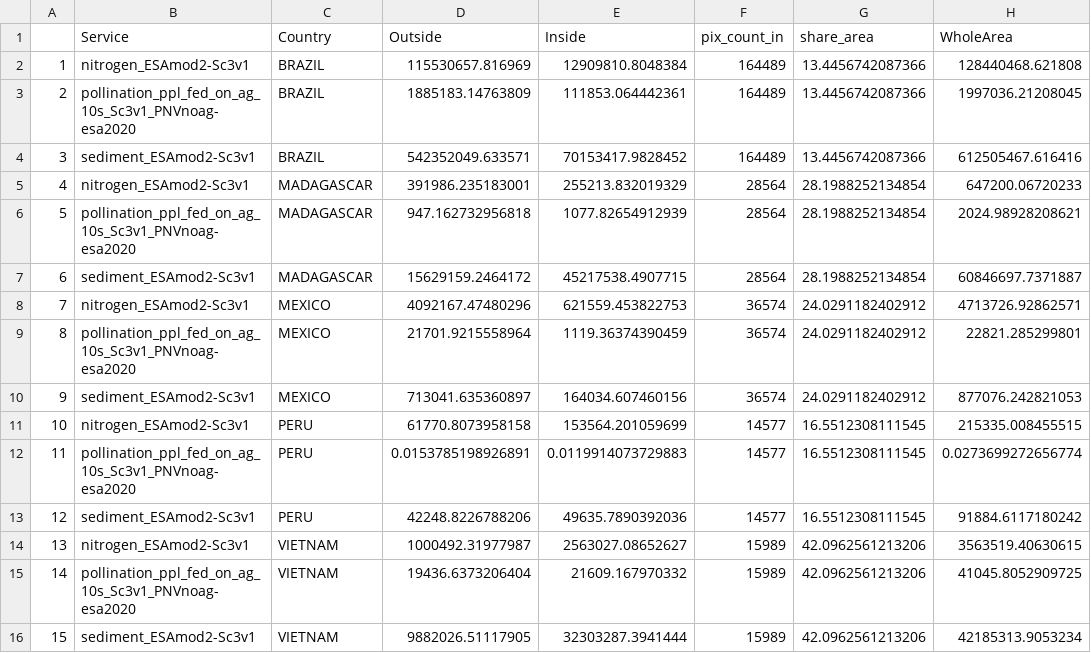
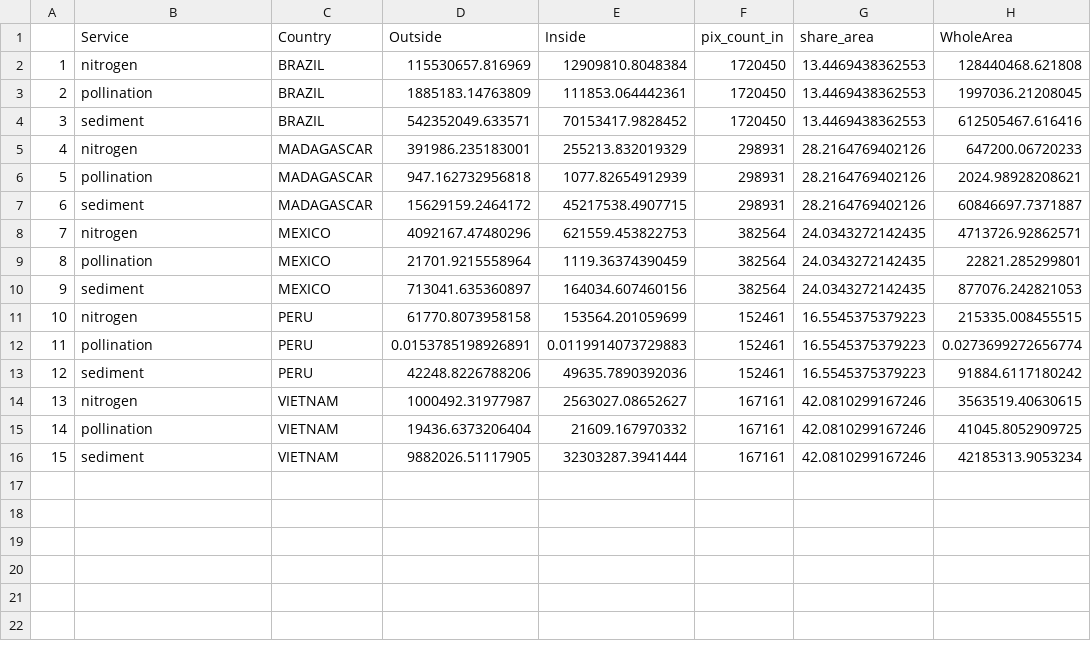
Before and after one commit to springinnovate/global_NCP, a CSV file: output_data/service_prov_rest.csv, drawn as a sheet; only a part is shown; the diff names each change by its address in the sheet, - before the commit and + after, or states it on an @@ line.

```diff
--- a/output_data/service_prov_rest.csv
+++ b/output_data/service_prov_rest.csv
-B2 (Service): nitrogen_ESAmod2-Sc3v1
+B2 (Service): nitrogen
-F2:F4 (pix_count_in): 164489
+F2:F4 (pix_count_in): 1720450
-G2:G4 (share_area): 13.4456742087366
+G2:G4 (share_area): 13.4469438362553
-B3 (Service): pollination_ppl_fed_on_ag_10s_Sc3v1_PNVnoag-esa2020
+B3 (Service): pollination
-B4 (Service): sediment_ESAmod2-Sc3v1
+B4 (Service): sediment
-B5 (Service): nitrogen_ESAmod2-Sc3v1
+B5 (Service): nitrogen
-F5:F7 (pix_count_in): 28564
+F5:F7 (pix_count_in): 298931
-G5:G7 (share_area): 28.1988252134854
+G5:G7 (share_area): 28.2164769402126
-B6 (Service): pollination_ppl_fed_on_ag_10s_Sc3v1_PNVnoag-esa2020
+B6 (Service): pollination
-B7 (Service): sediment_ESAmod2-Sc3v1
+B7 (Service): sediment
-B8 (Service): nitrogen_ESAmod2-Sc3v1
+B8 (Service): nitrogen
-F8:F10 (pix_count_in): 36574
+F8:F10 (pix_count_in): 382564
-G8:G10 (share_area): 24.0291182402912
+G8:G10 (share_area): 24.0343272142435
-B9 (Service): pollination_ppl_fed_on_ag_10s_Sc3v1_PNVnoag-esa2020
+B9 (Service): pollination
-B10 (Service): sediment_ESAmod2-Sc3v1
+B10 (Service): sediment
-B11 (Service): nitrogen_ESAmod2-Sc3v1
+B11 (Service): nitrogen
-F11:F13 (pix_count_in): 14577
+F11:F13 (pix_count_in): 152461
-G11:G13 (share_area): 16.5512308111545
+G11:G13 (share_area): 16.5545375379223
-B12 (Service): pollination_ppl_fed_on_ag_10s_Sc3v1_PNVnoag-esa2020
+B12 (Service): pollination
-B13 (Service): sediment_ESAmod2-Sc3v1
+B13 (Service): sediment
-B14 (Service): nitrogen_ESAmod2-Sc3v1
+B14 (Service): nitrogen
-F14:F16 (pix_count_in): 15989
+F14:F16 (pix_count_in): 167161
-G14:G16 (share_area): 42.0962561213206
+G14:G16 (share_area): 42.0810299167246
-B15 (Service): pollination_ppl_fed_on_ag_10s_Sc3v1_PNVnoag-esa2020
+B15 (Service): pollination
-B16 (Service): sediment_ESAmod2-Sc3v1
+B16 (Service): sediment
```
Also changed, not shown: 1 other file.
